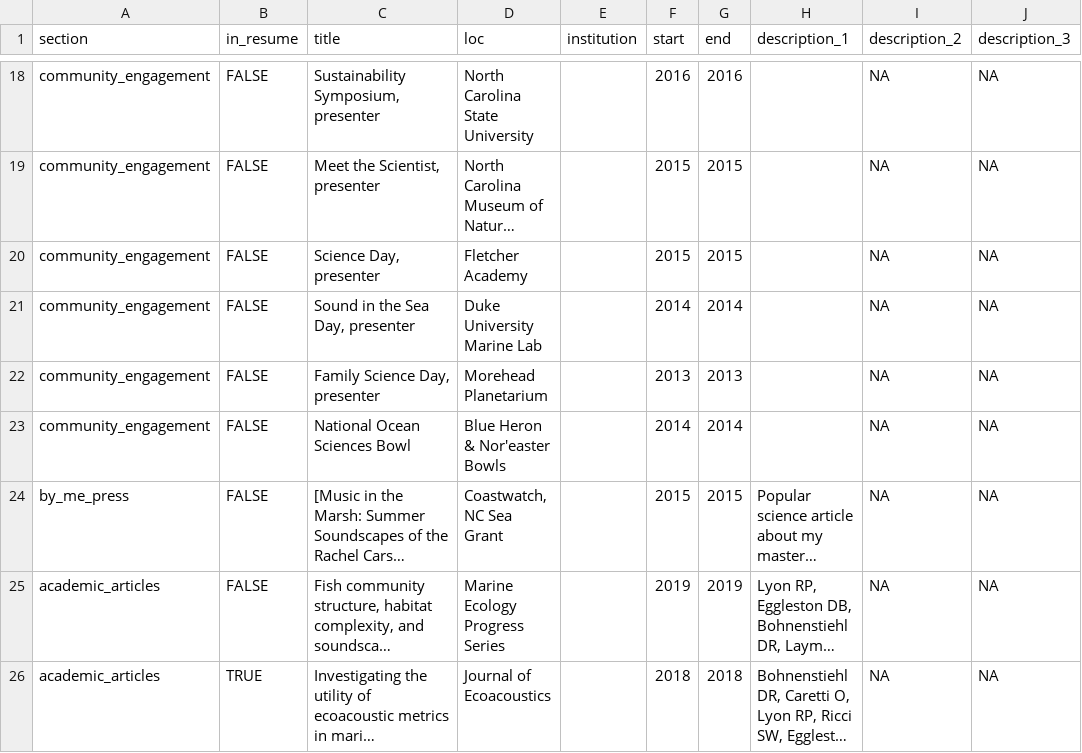
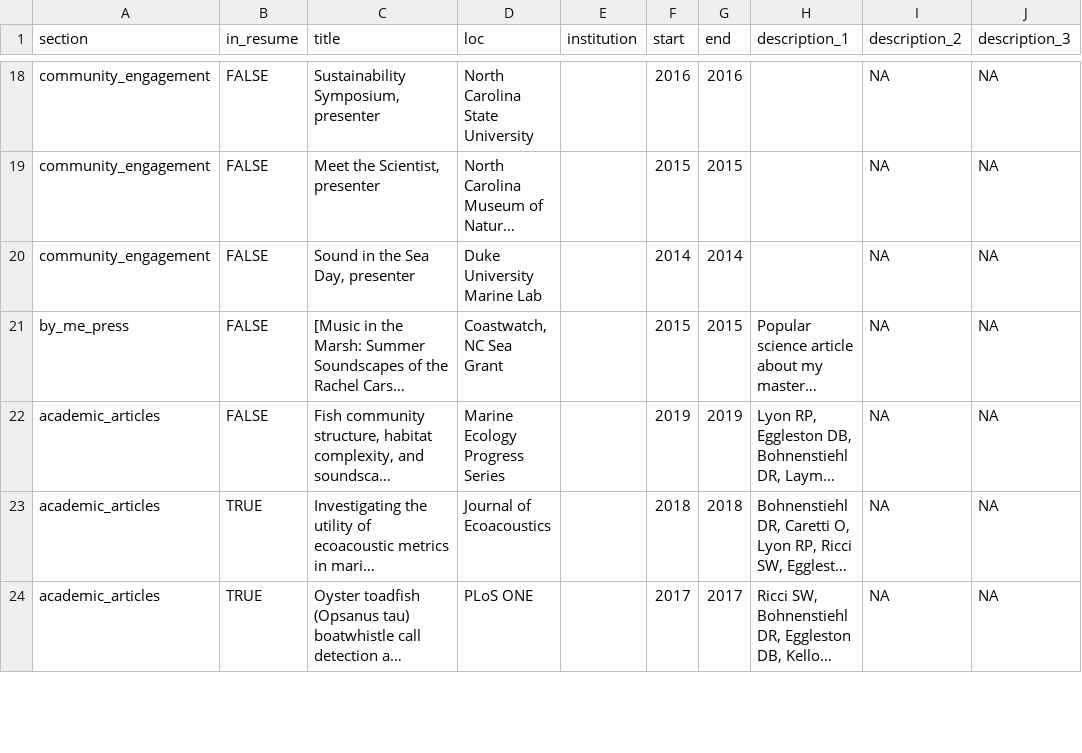
Before and after one commit to swricci/cv, a CSV file: positions.csv, drawn as a sheet; only a part is shown, gaps mark what is left out; the shorter side is filled out with more unchanged rows; long unchanged cells end in …; the diff names each change by its address in the sheet, - before the commit and + after, or states it on an @@ line.

```diff
--- a/positions.csv
+++ b/positions.csv
-row 20: community_engagement | FALSE | Science Day, presenter | Fletcher Academy |  | 2015 | 2015 |  | NA | NA
-row 22: community_engagement | FALSE | Family Science Day, presenter | Morehead Planetarium |  | 2013 | 2013 |  | NA | NA
-row 23: community_engagement | FALSE | National Ocean Sciences Bowl | Blue Heron & Nor'easter Bowls |  | 2014 | 2014 |  | NA | NA
```
Also changed, not shown: 1 other file.
